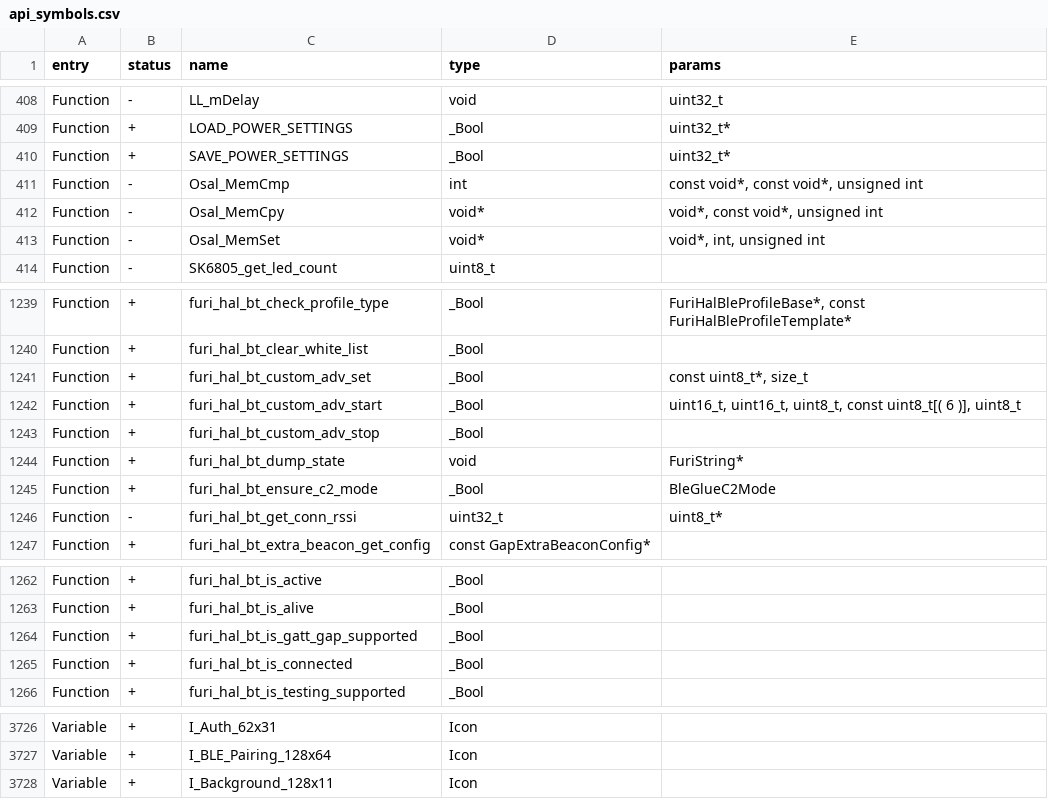
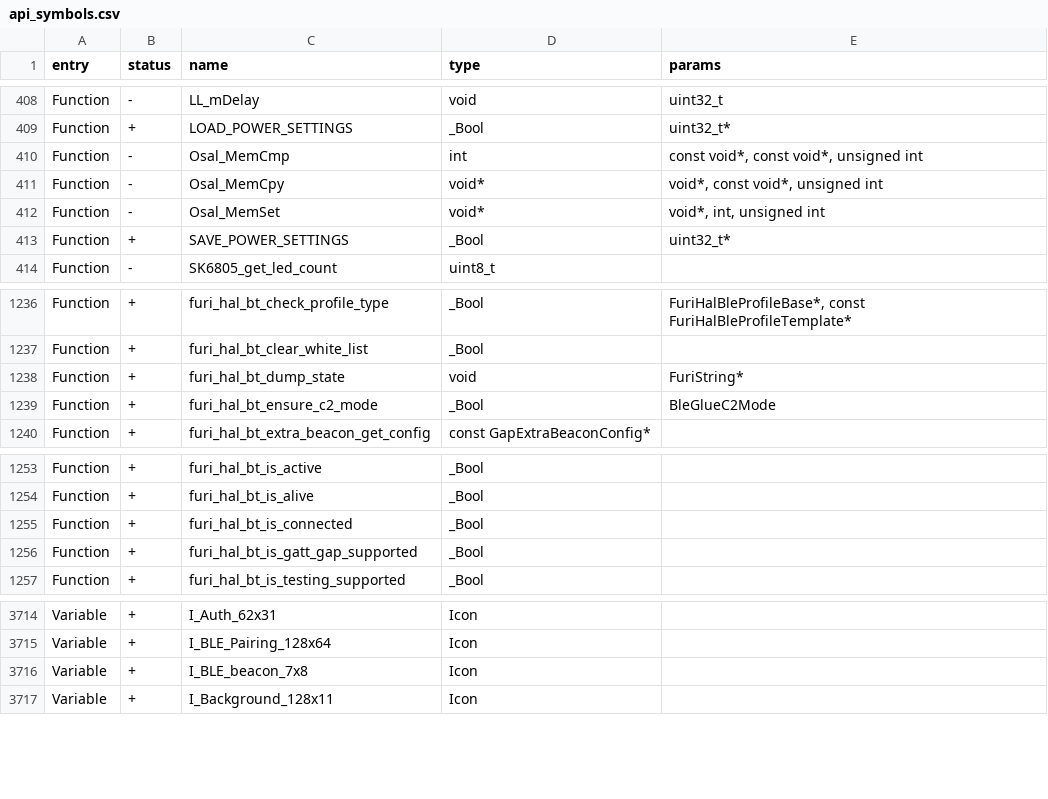
Before and after one commit to KuriGohan-Kamehameha/nXtreme-Firmware, a CSV file: targets/f7/api_symbols.csv, drawn as a sheet; only a part is shown, gaps mark what is left out; the diff covers the shown part only.

```diff
--- a/targets/f7/api_symbols.csv
+++ b/targets/f7/api_symbols.csv
@@ -409,3 +409,2 @@ Function,-,LL_mDelay,void,uint32_t
 Function,+,LOAD_POWER_SETTINGS,_Bool,uint32_t*
-Function,+,SAVE_POWER_SETTINGS,_Bool,uint32_t*
 Function,-,Osal_MemCmp,int,"const void*, const void*, unsigned int"
@@ -413,2 +412,3 @@ Function,-,Osal_MemCpy,void*,"void*, const void*, unsigned int"
 Function,-,Osal_MemSet,void*,"void*, int, unsigned int"
+Function,+,SAVE_POWER_SETTINGS,_Bool,uint32_t*
 Function,-,SK6805_get_led_count,uint8_t,
@@ -1240,8 +1237,4 @@ Function,+,furi_hal_bt_check_profile_type,_Bool,"FuriHalBleProfileBase*, const F
 Function,+,furi_hal_bt_clear_white_list,_Bool,
-Function,+,furi_hal_bt_custom_adv_set,_Bool,"const uint8_t*, size_t"
-Function,+,furi_hal_bt_custom_adv_start,_Bool,"uint16_t, uint16_t, uint8_t, const uint8_t[( 6 )], uint8_t"
-Function,+,furi_hal_bt_custom_adv_stop,_Bool,
 Function,+,furi_hal_bt_dump_state,void,FuriString*
 Function,+,furi_hal_bt_ensure_c2_mode,_Bool,BleGlueC2Mode
-Function,-,furi_hal_bt_get_conn_rssi,uint32_t,uint8_t*
 Function,+,furi_hal_bt_extra_beacon_get_config,const GapExtraBeaconConfig*,
@@ -1263,4 +1254,4 @@ Function,+,furi_hal_bt_is_active,_Bool,
 Function,+,furi_hal_bt_is_alive,_Bool,
-Function,+,furi_hal_bt_is_gatt_gap_supported,_Bool,
 Function,+,furi_hal_bt_is_connected,_Bool,
+Function,+,furi_hal_bt_is_gatt_gap_supported,_Bool,
 Function,+,furi_hal_bt_is_testing_supported,_Bool,
@@ -3727,2 +3715,3 @@ Variable,+,I_Auth_62x31,Icon,
 Variable,+,I_BLE_Pairing_128x64,Icon,
+Variable,+,I_BLE_beacon_7x8,Icon,
 Variable,+,I_Background_128x11,Icon,
```
Also changed, not shown: 2 added rows and 11 removed rows elsewhere in this file.
